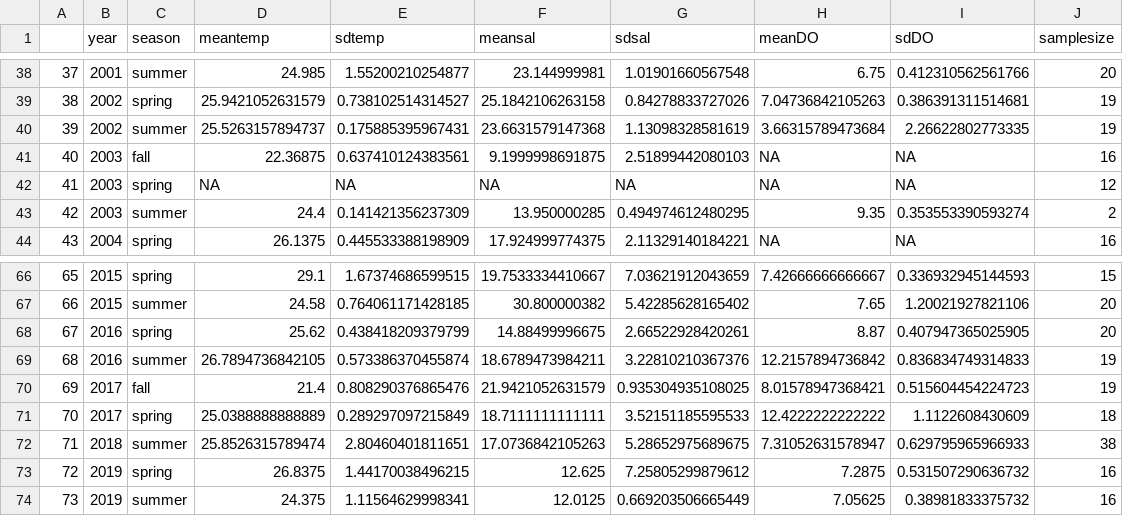
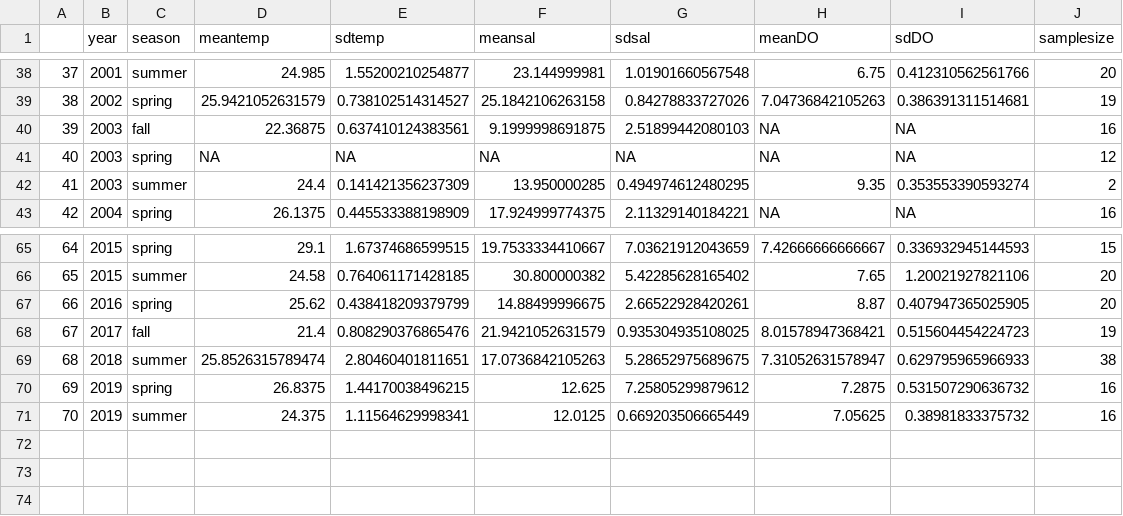
Before and after one commit to Nyelab/NC-Ecosystem-indicators, a CSV file: data/p1987NorthPamlicoWaterCB.csv, drawn as a sheet; only a part is shown, gaps mark what is left out; removed rows and columns are numbered as before the commit, all else as after; the diff names each change by its address in the sheet, - before the commit and + after, or states it on an @@ line.

Commit message:
Changes to Pamlico Sound water quality data and other misc files

```diff
--- a/data/p1987NorthPamlicoWaterCB.csv
+++ b/data/p1987NorthPamlicoWaterCB.csv
-row 40: 39 | 2002 | summer | 25.5263157894737 | 0.175885395967431 | 23.6631579147368 | 1.13098328581619 | 3.66315789473684 | 2.26622802773335 | 19
@@ column A renumbered from row 40 down @@
-row 69: 68 | 2016 | summer | 26.7894736842105 | 0.573386370455874 | 18.6789473984211 | 3.22810210367376 | 12.2157894736842 | 0.836834749314833 | 19
-row 71: 70 | 2017 | spring | 25.0388888888889 | 0.289297097215849 | 18.7111111111111 | 3.52151185595533 | 12.4222222222222 | 1.1122608430609 | 18
```
Also changed, not shown: data/p1987AllPamlicoWaterCB.csv, data/p1987CentralPamlicoWaterCB.csv, 3 other files.
